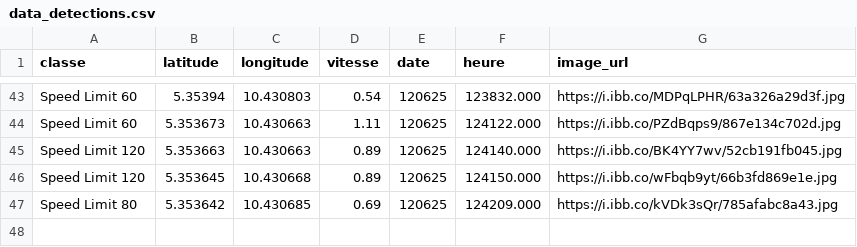
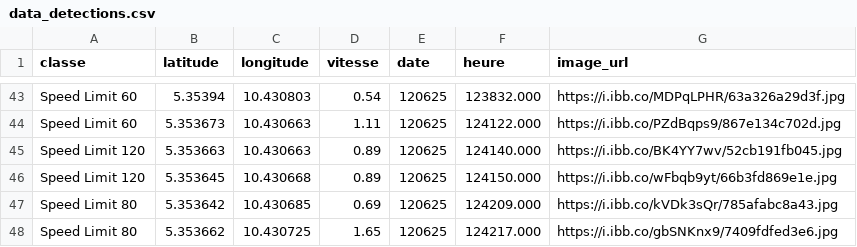
Before and after one commit to Aurel-switch/carte-gps, a CSV file: data_detections.csv, drawn as a sheet; only a part is shown, gaps mark what is left out.

Commit message:
🔄 Mise à jour automatique des détections

```diff
--- a/data_detections.csv
+++ b/data_detections.csv
@@ -47 +47,2 @@ Speed Limit 120,5.353645,10.430668,0.89,120625,124150.000,https://i.ibb.co/wFbqb
 Speed Limit 80,5.353642,10.430685,0.69,120625,124209.000,https://i.ibb.co/kVDk3sQr/785afabc8a43.jpg
+Speed Limit 80,5.353662,10.430725,1.65,120625,124217.000,https://i.ibb.co/gbSNKnx9/7409fdfed3e6.jpg
```
